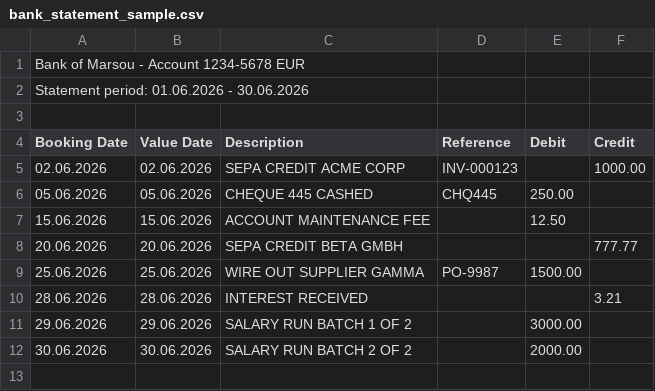
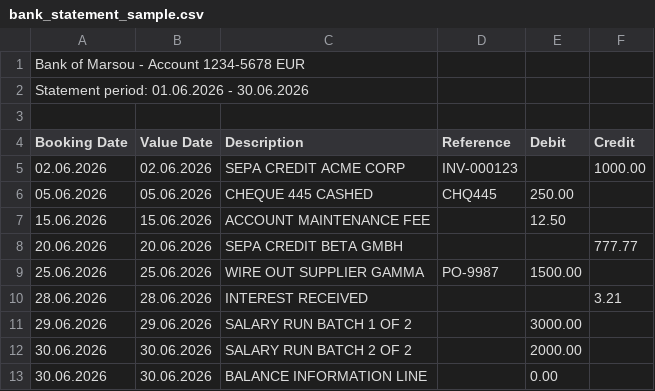
Before and after one commit to msouzou-debug/marsou, a CSV file: samples/bank_statement_sample.csv, drawn as a sheet.

```diff
--- a/samples/bank_statement_sample.csv
+++ b/samples/bank_statement_sample.csv
@@ -12 +12,2 @@ Booking Date,Value Date,Description,Reference,Debit,Credit
 30.06.2026,30.06.2026,SALARY RUN BATCH 2 OF 2,,2000.00,
+30.06.2026,30.06.2026,BALANCE INFORMATION LINE,,0.00,
```
Also changed, not shown: samples/sap_bank_movements_sample.csv, 1 other file.
